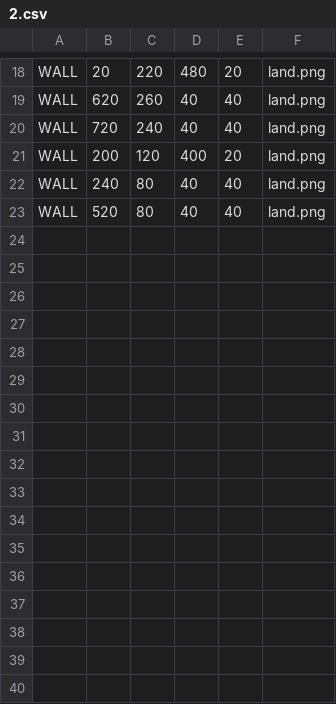
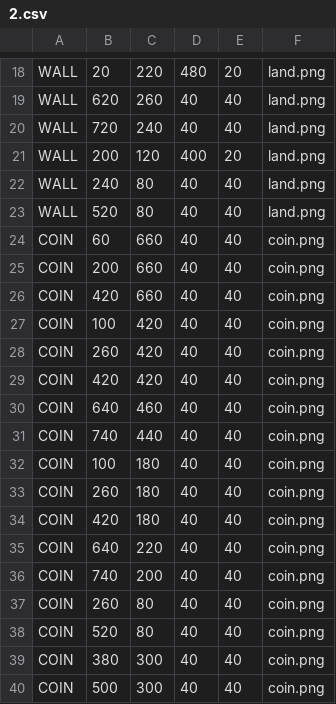
Before and after one commit to kamii02/JuegoSoftware, a CSV file: GameClient/src/main/resources/maps/2.csv, drawn as a sheet; only a part is shown, gaps mark what is left out; the diff names each change by its address in the sheet, - before the commit and + after, or states it on an @@ line.

```diff
--- a/GameClient/src/main/resources/maps/2.csv
+++ b/GameClient/src/main/resources/maps/2.csv
+row 24: COIN | 60 | 660 | 40 | 40 | coin.png
+row 25: COIN | 200 | 660 | 40 | 40 | coin.png
+row 26: COIN | 420 | 660 | 40 | 40 | coin.png
+row 27: COIN | 100 | 420 | 40 | 40 | coin.png
+row 28: COIN | 260 | 420 | 40 | 40 | coin.png
+row 29: COIN | 420 | 420 | 40 | 40 | coin.png
+row 30: COIN | 640 | 460 | 40 | 40 | coin.png
+row 31: COIN | 740 | 440 | 40 | 40 | coin.png
+row 32: COIN | 100 | 180 | 40 | 40 | coin.png
+row 33: COIN | 260 | 180 | 40 | 40 | coin.png
+row 34: COIN | 420 | 180 | 40 | 40 | coin.png
+row 35: COIN | 640 | 220 | 40 | 40 | coin.png
+row 36: COIN | 740 | 200 | 40 | 40 | coin.png
+row 37: COIN | 260 | 80 | 40 | 40 | coin.png
+row 38: COIN | 520 | 80 | 40 | 40 | coin.png
+row 39: COIN | 380 | 300 | 40 | 40 | coin.png
+row 40: COIN | 500 | 300 | 40 | 40 | coin.png
```
Also changed, not shown: GameClient/src/main/resources/maps/1.csv, GameClient/src/main/resources/maps/3.csv, 2 other files.
